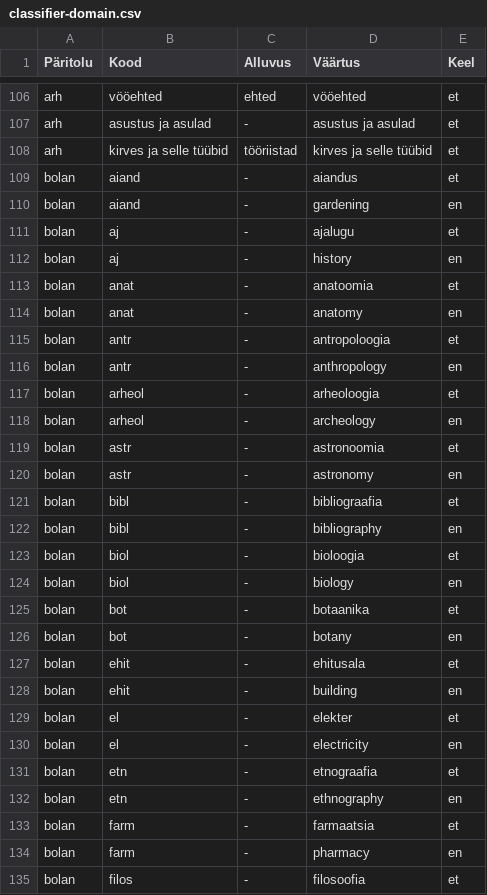
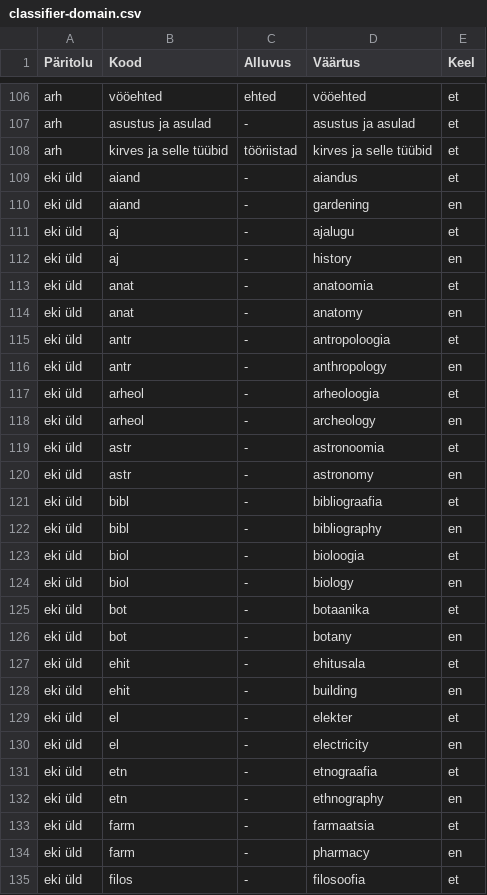
Before and after one commit to keeleinstituut/ekilex, a CSV file: ekilex-etl/fileresources/csv/classifier-domain.csv, drawn as a sheet; only a part is shown, gaps mark what is left out; the diff covers the shown part only.

Commit message:
renamed domain classif origin bolan -> eki üld

```diff
--- a/ekilex-etl/fileresources/csv/classifier-domain.csv
+++ b/ekilex-etl/fileresources/csv/classifier-domain.csv
@@ -108,28 +108,28 @@ arh	asustus ja asulad	-	asustus ja asulad	et
 arh	kirves ja selle tüübid	tööriistad	kirves ja selle tüübid	et
-bolan	aiand	-	aiandus	et
-bolan	aiand	-	gardening	en
-bolan	aj	-	ajalugu	et
-bolan	aj	-	history	en
-bolan	anat	-	anatoomia	et
-bolan	anat	-	anatomy	en
-bolan	antr	-	antropoloogia	et
-bolan	antr	-	anthropology	en
-bolan	arheol	-	arheoloogia	et
-bolan	arheol	-	archeology	en
-bolan	astr	-	astronoomia	et
-bolan	astr	-	astronomy	en
-bolan	bibl	-	bibliograafia	et
-bolan	bibl	-	bibliography	en
-bolan	biol	-	bioloogia	et
-bolan	biol	-	biology	en
-bolan	bot	-	botaanika	et
-bolan	bot	-	botany	en
-bolan	ehit	-	ehitusala	et
-bolan	ehit	-	building	en
-bolan	el	-	elekter	et
-bolan	el	-	electricity	en
-bolan	etn	-	etnograafia	et
-bolan	etn	-	ethnography	en
-bolan	farm	-	farmaatsia	et
-bolan	farm	-	pharmacy	en
-bolan	filos	-	filosoofia	et
+eki üld	aiand	-	aiandus	et
+eki üld	aiand	-	gardening	en
+eki üld	aj	-	ajalugu	et
+eki üld	aj	-	history	en
+eki üld	anat	-	anatoomia	et
+eki üld	anat	-	anatomy	en
+eki üld	antr	-	antropoloogia	et
+eki üld	antr	-	anthropology	en
+eki üld	arheol	-	arheoloogia	et
+eki üld	arheol	-	archeology	en
+eki üld	astr	-	astronoomia	et
+eki üld	astr	-	astronomy	en
+eki üld	bibl	-	bibliograafia	et
+eki üld	bibl	-	bibliography	en
+eki üld	biol	-	bioloogia	et
+eki üld	biol	-	biology	en
+eki üld	bot	-	botaanika	et
+eki üld	bot	-	botany	en
+eki üld	ehit	-	ehitusala	et
+eki üld	ehit	-	building	en
+eki üld	el	-	elekter	et
+eki üld	el	-	electricity	en
+eki üld	etn	-	etnograafia	et
+eki üld	etn	-	ethnography	en
+eki üld	farm	-	farmaatsia	et
+eki üld	farm	-	pharmacy	en
+eki üld	filos	-	filosoofia	et
```
Also changed, not shown: 129 edited cells elsewhere in this file, 7 other files.
